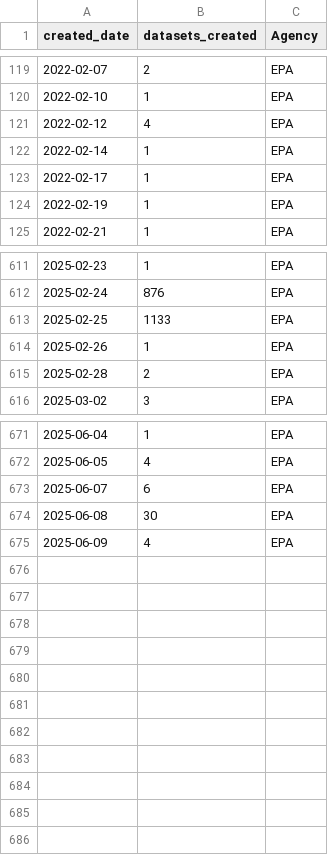
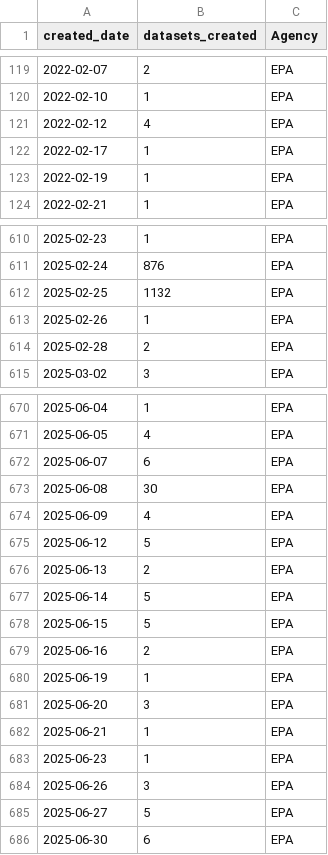
Before and after one commit to cronecoding/Inkwell-report, a CSV file: data/epa_dataset_counts.csv, drawn as a sheet; only a part is shown, gaps mark what is left out.

```diff
--- a/data/epa_dataset_counts.csv
+++ b/data/epa_dataset_counts.csv
@@ -121,3 +121,2 @@ created_date,datasets_created,Agency
 2022-02-12,4,EPA
-2022-02-14,1,EPA
 2022-02-17,1,EPA
@@ -612,3 +611,3 @@ created_date,datasets_created,Agency
 2025-02-24,876,EPA
-2025-02-25,1133,EPA
+2025-02-25,1132,EPA
 2025-02-26,1,EPA
@@ -675 +674,13 @@ created_date,datasets_created,Agency
 2025-06-09,4,EPA
+2025-06-12,5,EPA
+2025-06-13,2,EPA
+2025-06-14,5,EPA
+2025-06-15,5,EPA
+2025-06-16,2,EPA
+2025-06-19,1,EPA
+2025-06-20,3,EPA
+2025-06-21,1,EPA
+2025-06-23,1,EPA
+2025-06-26,3,EPA
+2025-06-27,5,EPA
+2025-06-30,6,EPA
```
Also changed, not shown: data/cdc_dataset_counts.csv, data/cdc_monthly.csv, 4 other files.
